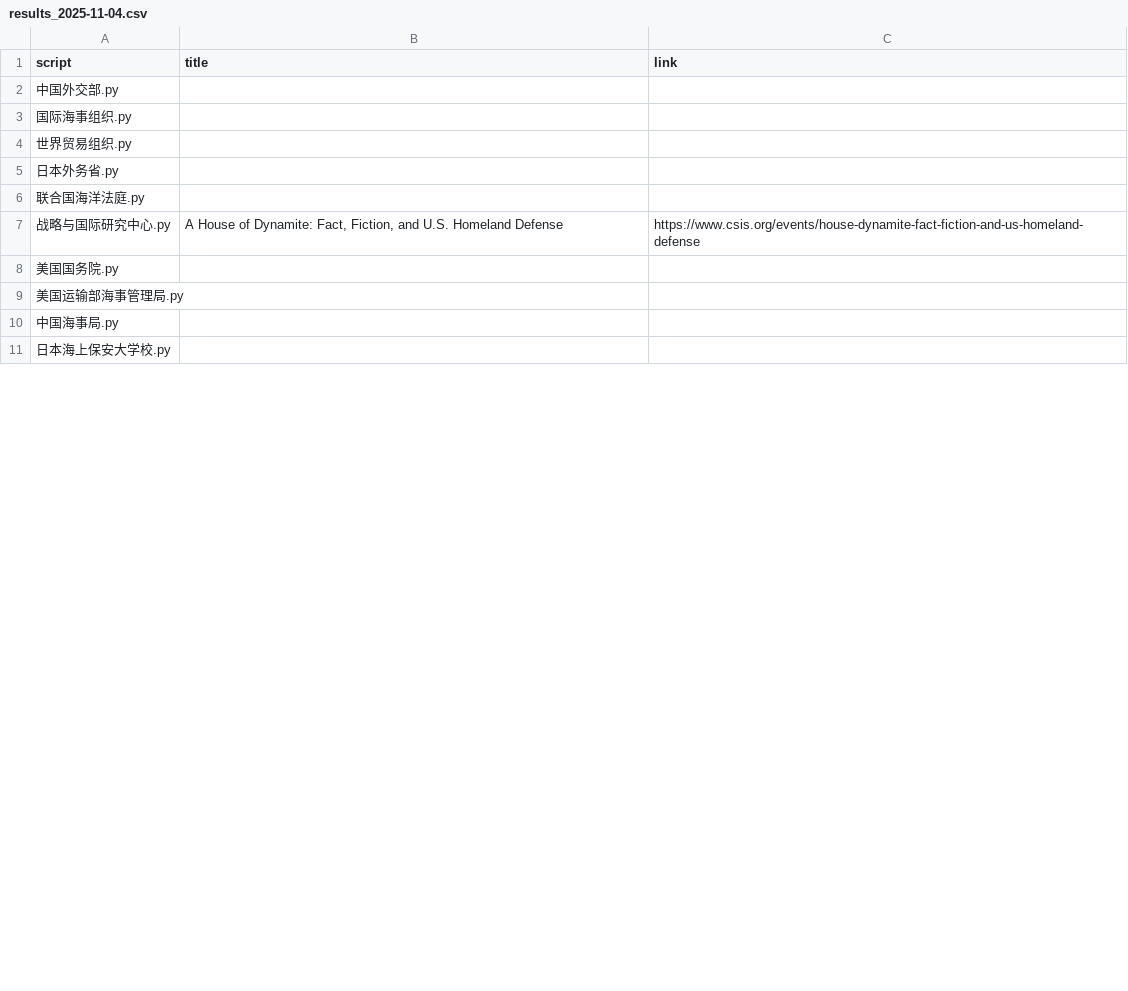
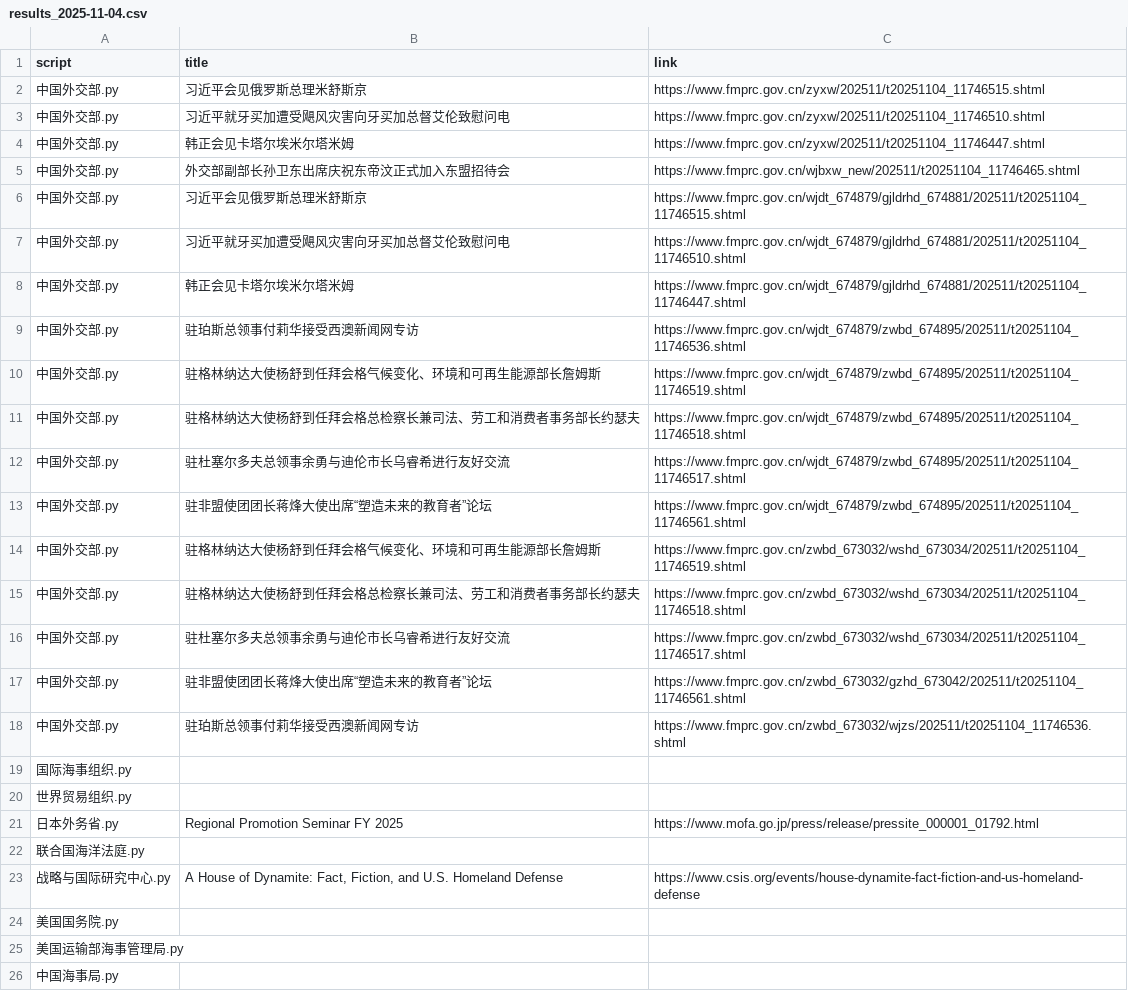
Before and after one commit to KACSH9/---, a CSV file: results_2025-11-04.csv, drawn as a sheet; only a part is shown; the shorter side is filled out with more unchanged rows; the diff covers the shown part only.

```diff
--- a/results_2025-11-04.csv
+++ b/results_2025-11-04.csv
@@ -1,6 +1,22 @@
 script,title,link
-中国外交部.py,,
+中国外交部.py,习近平会见俄罗斯总理米舒斯京,https://www.fmprc.gov.cn/zyxw/202511/t20251104_11746515.shtml
+中国外交部.py,习近平就牙买加遭受飓风灾害向牙买加总督艾伦致慰问电,https://www.fmprc.gov.cn/zyxw/202511/t20251104_11746510.shtml
+中国外交部.py,韩正会见卡塔尔埃米尔塔米姆,https://www.fmprc.gov.cn/zyxw/202511/t20251104_11746447.shtml
+中国外交部.py,外交部副部长孙卫东出席庆祝东帝汶正式加入东盟招待会,https://www.fmprc.gov.cn/wjbxw_new/202511/t20251104_11746465.shtml
+中国外交部.py,习近平会见俄罗斯总理米舒斯京,https://www.fmprc.gov.cn/wjdt_674879/gjldrhd_674881/202511/t20251104_11746515.shtml
+中国外交部.py,习近平就牙买加遭受飓风灾害向牙买加总督艾伦致慰问电,https://www.fmprc.gov.cn/wjdt_674879/gjldrhd_674881/202511/t20251104_11746510.shtml
+中国外交部.py,韩正会见卡塔尔埃米尔塔米姆,https://www.fmprc.gov.cn/wjdt_674879/gjldrhd_674881/202511/t20251104_11746447.shtml
+中国外交部.py,驻珀斯总领事付莉华接受西澳新闻网专访,https://www.fmprc.gov.cn/wjdt_674879/zwbd_674895/202511/t20251104_11746536.shtml
+中国外交部.py,驻格林纳达大使杨舒到任拜会格气候变化、环境和可再生能源部长詹姆斯,https://www.fmprc.gov.cn/wjdt_674879/zwbd_674895/202511/t20251104_11746519.shtml
+中国外交部.py,驻格林纳达大使杨舒到任拜会格总检察长兼司法、劳工和消费者事务部长约瑟夫,https://www.fmprc.gov.cn/wjdt_674879/zwbd_674895/202511/t20251104_11746518.shtml
+中国外交部.py,驻杜塞尔多夫总领事余勇与迪伦市长乌睿希进行友好交流,https://www.fmprc.gov.cn/wjdt_674879/zwbd_674895/202511/t20251104_11746517.shtml
+中国外交部.py,驻非盟使团团长蒋烽大使出席“塑造未来的教育者”论坛,https://www.fmprc.gov.cn/wjdt_674879/zwbd_674895/202511/t20251104_11746561.shtml
+中国外交部.py,驻格林纳达大使杨舒到任拜会格气候变化、环境和可再生能源部长詹姆斯,https://www.fmprc.gov.cn/zwbd_673032/wshd_673034/202511/t20251104_11746519.shtml
+中国外交部.py,驻格林纳达大使杨舒到任拜会格总检察长兼司法、劳工和消费者事务部长约瑟夫,https://www.fmprc.gov.cn/zwbd_673032/wshd_673034/202511/t20251104_11746518.shtml
+中国外交部.py,驻杜塞尔多夫总领事余勇与迪伦市长乌睿希进行友好交流,https://www.fmprc.gov.cn/zwbd_673032/wshd_673034/202511/t20251104_11746517.shtml
+中国外交部.py,驻非盟使团团长蒋烽大使出席“塑造未来的教育者”论坛,https://www.fmprc.gov.cn/zwbd_673032/gzhd_673042/202511/t20251104_11746561.shtml
+中国外交部.py,驻珀斯总领事付莉华接受西澳新闻网专访,https://www.fmprc.gov.cn/zwbd_673032/wjzs/202511/t20251104_11746536.shtml
 国际海事组织.py,,
 世界贸易组织.py,,
-日本外务省.py,,
+日本外务省.py,Regional Promotion Seminar FY 2025,https://www.mofa.go.jp/press/release/pressite_000001_01792.html
 联合国海洋法庭.py,,
```
Also changed, not shown: 14 added rows and 4 edited cells elsewhere in this file.
